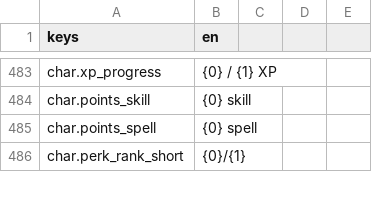
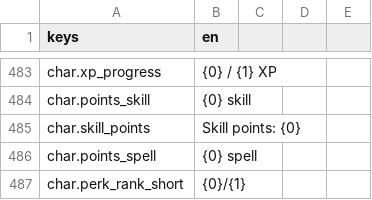
Before and after one commit to TharrosDev/EmberVale, a CSV file: data/locale/strings.csv, drawn as a sheet; only a part is shown, gaps mark what is left out; the diff names each change by its address in the sheet, - before the commit and + after, or states it on an @@ line.

Commit message:
Restore char.skill_points (the perk tree uses it) and pin every literal Loc key in src to the catalogue

```diff
--- a/data/locale/strings.csv
+++ b/data/locale/strings.csv
+row 485: char.skill_points | Skill points: {0}
```
Also changed, not shown: 1 other file.
